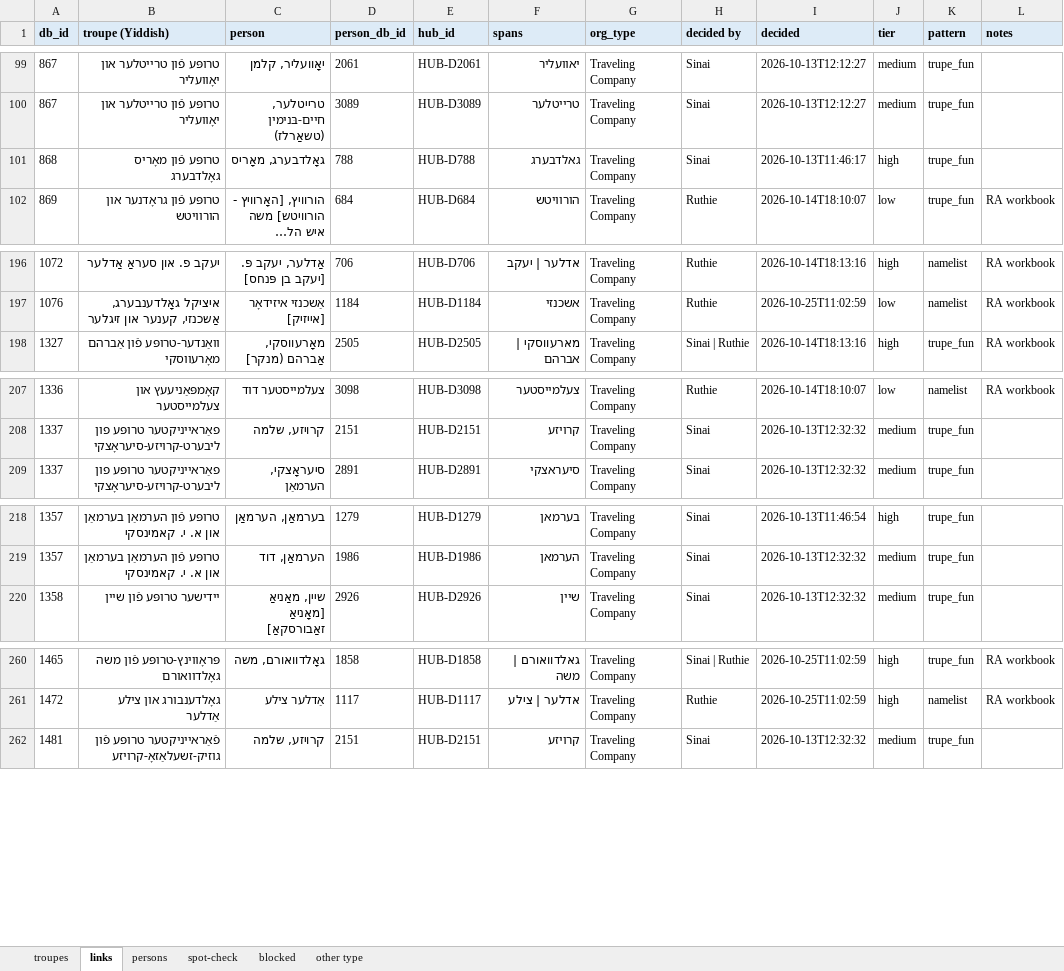
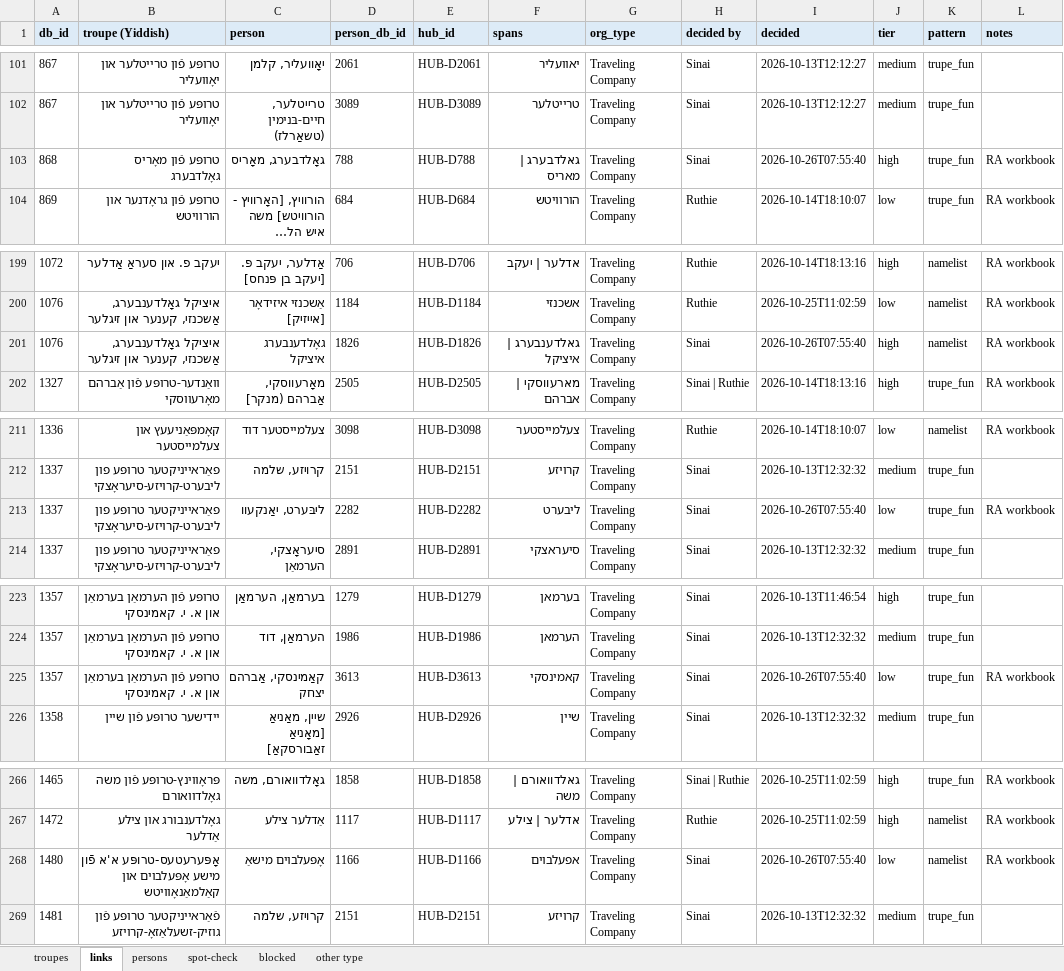
Before and after one commit to sinairusinek/Dybbuk, an Excel workbook: Zylbercweig/organizations/eponym_RA_workbook.xlsx, sheet links, drawn as a sheet; only a part is shown, gaps mark what is left out; long unchanged cells end in …; values as stored, in another font and other column widths than the file's, no borders; addresses are those after the commit; the diff covers the shown part only; the diff names each change by its address in the sheet, - before the commit and + after, or states it on an @@ line.

```diff
--- a/Zylbercweig/organizations/eponym_RA_workbook.xlsx (sheet links)
+++ b/Zylbercweig/organizations/eponym_RA_workbook.xlsx (sheet links)
-F103 (spans): גאלדבערג
+F103 (spans): גאלדבערג | מאריס
-I103 (decided): 2026-10-13T11:46:17
+I103 (decided): 2026-10-26T07:55:40
-L103 (notes): (empty)
+L103 (notes): RA workbook
+row 201: 1076 | איציקל גאָלדענבערג, אַשכנזי, קענער און זיגלער | גאָלדענבערג איציקל | 1826 | HUB-D1826 | גאלדענבערג | איציקל | Traveling Company | Sinai | 2026-10-26T07:55:40 | high | namelist | RA workbook
+row 213: 1337 | פאַראייניקטער טרופּע פון ליבערט-קרויזע-סיעראָצקי | ליבּערט, יאַנקעוו | 2282 | HUB-D2282 | ליבערט | Traveling Company | Sinai | 2026-10-26T07:55:40 | low | trupe_fun | RA workbook
+row 225: 1357 | טרופּע פֿון הערמאַן בערמאַן און א. י. קאמינסקי | קאַמינסקי, אַברהם יצחק | 3613 | HUB-D3613 | קאמינסקי | Traveling Company | Sinai | 2026-10-26T07:55:40 | low | trupe_fun | RA workbook
+row 268: 1480 | אָפּערעטעס-טרופּע א'א פֿון מישע אָפּעלבוים און קאַלמאַנאָוויטש | אָפּעלבוים מישאַ | 1166 | HUB-D1166 | אפעלבוים | Traveling Company | Sinai | 2026-10-26T07:55:40 | low | namelist | RA workbook
```
Also changed, not shown: 8 added rows and 15 edited cells elsewhere in this sheet, sheet troupes, sheet spot-check, 4 other files.
